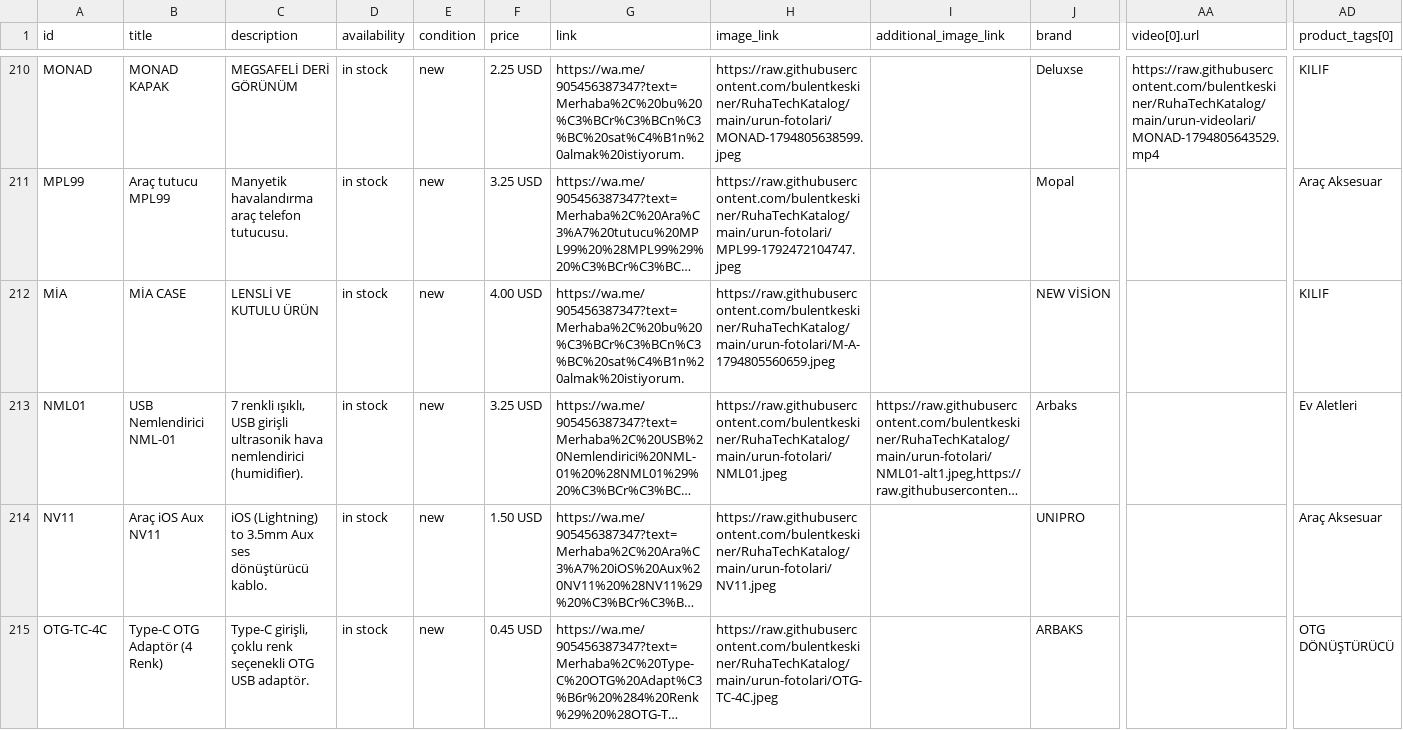
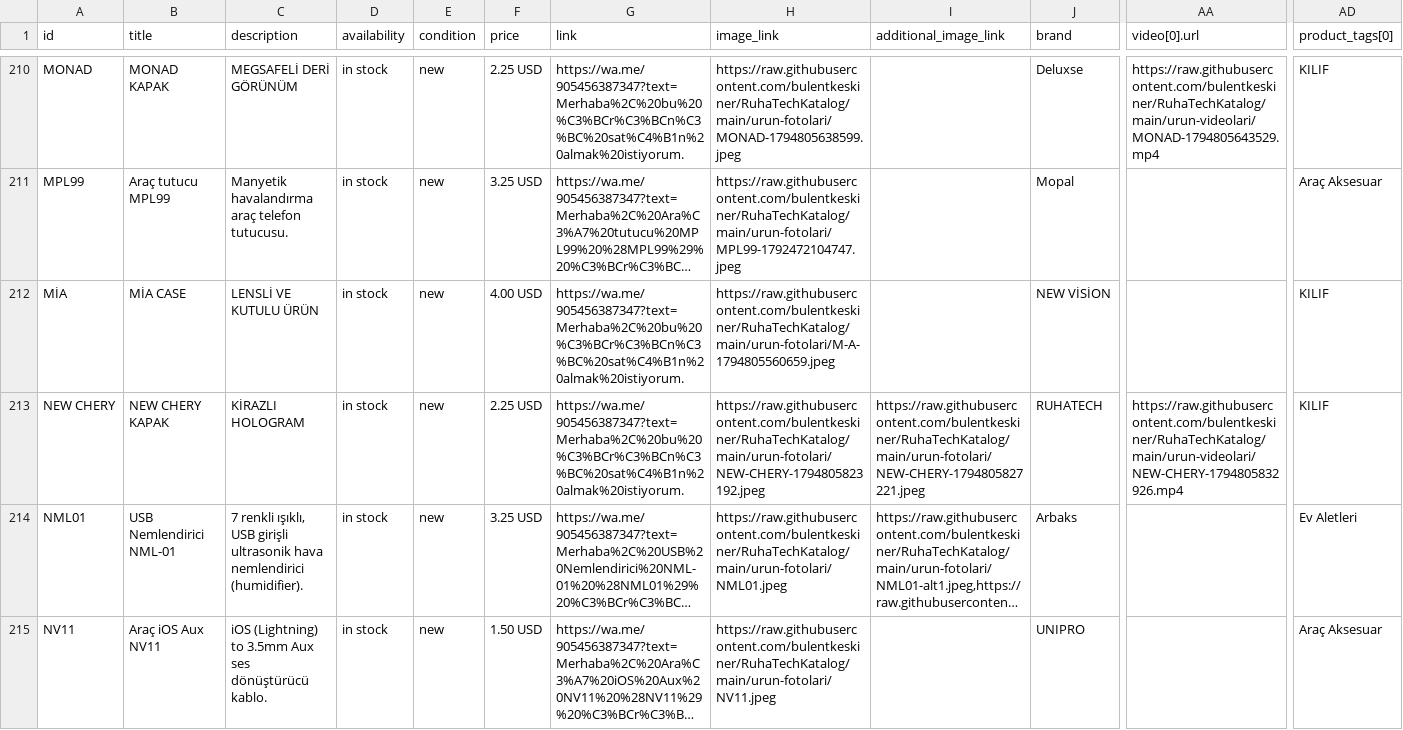
Before and after one commit to bulentkeskiner/RuhaTechKatalog, a CSV file: ruhatech-catalog.csv, drawn as a sheet; only a part is shown, gaps mark what is left out; the shorter side is filled out with more unchanged rows; long unchanged cells end in …; rows hold the shown columns only; the diff names each change by its address in the sheet, - before the commit and + after, or states it on an @@ line.

Commit message:
Katalog güncellendi (16.11.2026 08:10:45)

```diff
--- a/ruhatech-catalog.csv
+++ b/ruhatech-catalog.csv
+row 213: NEW CHERY | NEW CHERY KAPAK | KİRAZLI HOLOGRAM | in stock | new | 2.25 USD | https://wa.me/905456387347?text=Merhaba%2C%20bu%20%C3%BCr%C3%BCn%C3%BC%20sat%C4%B1n%20almak%20istiyorum. | https://raw.githubusercontent.com/bulentkeskiner/RuhaTechKatalog/main/urun-fotolari/NEW-CHERY-1794805823192.jpeg | https://raw.githubusercontent.com/bulentkeskiner/RuhaTechKatalog/main/urun-fotolari/NEW-CHERY-1794805827221.jpeg | RUHATECH | https://raw.githubusercontent.com/bulentkeskiner/RuhaTechKatalog/main/urun-videolari/NEW-CHERY-1794805832926.mp4 | KILIF
```
